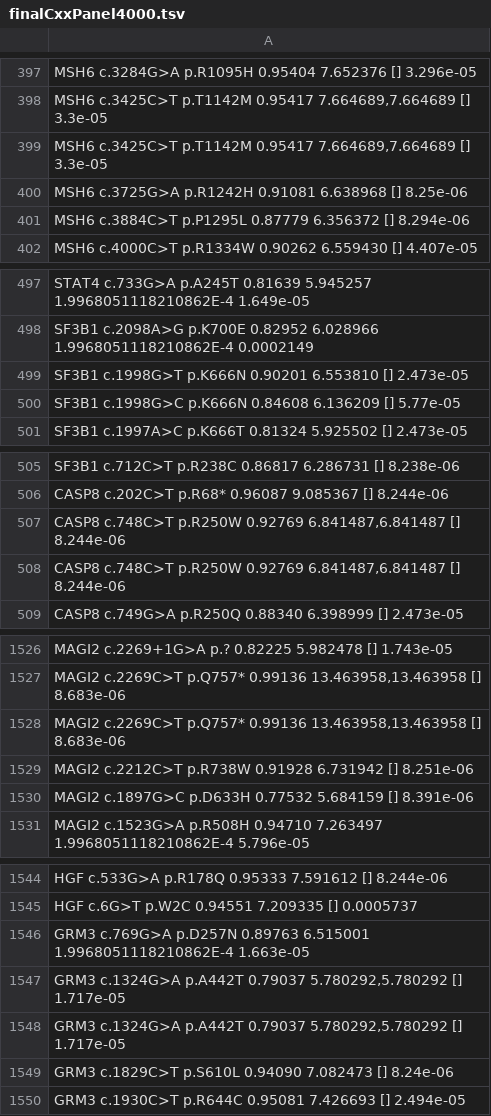
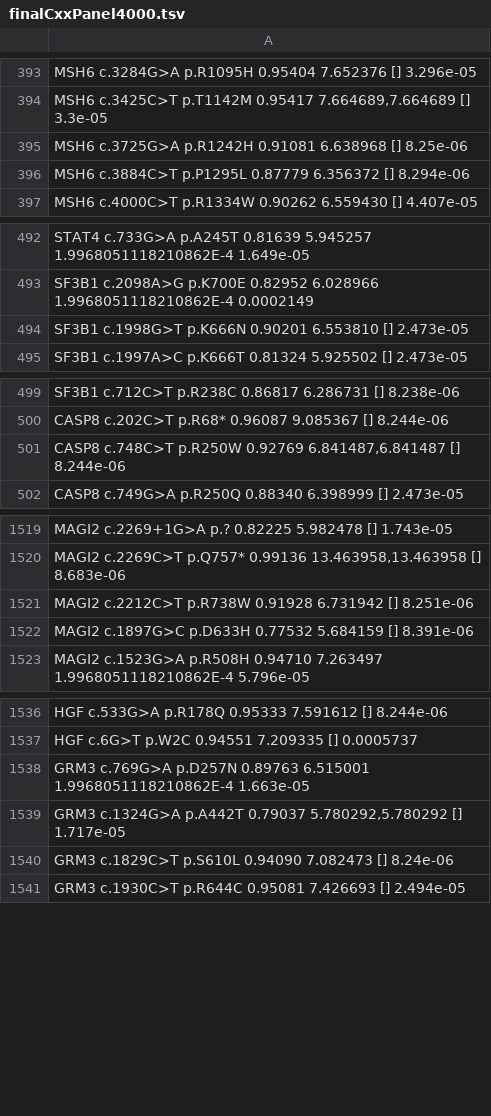
Before and after one commit to qbicsoftware/etl-scripts, a TSV file: drop-boxes/register-iontorrent-data/finalCxxPanel4000.tsv, drawn as a sheet; only a part is shown, gaps mark what is left out; the diff covers the shown part only.

```diff
--- a/drop-boxes/register-iontorrent-data/finalCxxPanel4000.tsv
+++ b/drop-boxes/register-iontorrent-data/finalCxxPanel4000.tsv
@@ -398,3 +394,2 @@ MSH6 c.3284G>A p.R1095H 0.95404 7.652376 [] 3.296e-05
 MSH6 c.3425C>T p.T1142M 0.95417 7.664689,7.664689 [] 3.3e-05
-MSH6 c.3425C>T p.T1142M 0.95417 7.664689,7.664689 [] 3.3e-05
 MSH6 c.3725G>A p.R1242H 0.91081 6.638968 [] 8.25e-06
@@ -499,3 +494,2 @@ SF3B1 c.2098A>G p.K700E 0.82952 6.028966 1.9968051118210862E-4 0.0002149
 SF3B1 c.1998G>T p.K666N 0.90201 6.553810 [] 2.473e-05
-SF3B1 c.1998G>C p.K666N 0.84608 6.136209 [] 5.77e-05
 SF3B1 c.1997A>C p.K666T 0.81324 5.925502 [] 2.473e-05
@@ -507,3 +501,2 @@ CASP8 c.202C>T p.R68* 0.96087 9.085367 [] 8.244e-06
 CASP8 c.748C>T p.R250W 0.92769 6.841487,6.841487 [] 8.244e-06
-CASP8 c.748C>T p.R250W 0.92769 6.841487,6.841487 [] 8.244e-06
 CASP8 c.749G>A p.R250Q 0.88340 6.398999 [] 2.473e-05
@@ -1527,3 +1520,2 @@ MAGI2 c.2269+1G>A p.? 0.82225 5.982478 [] 1.743e-05
 MAGI2 c.2269C>T p.Q757* 0.99136 13.463958,13.463958 [] 8.683e-06
-MAGI2 c.2269C>T p.Q757* 0.99136 13.463958,13.463958 [] 8.683e-06
 MAGI2 c.2212C>T p.R738W 0.91928 6.731942 [] 8.251e-06
@@ -1547,3 +1539,2 @@ GRM3 c.769G>A p.D257N 0.89763 6.515001 1.9968051118210862E-4 1.663e-05
 GRM3 c.1324G>A p.A442T 0.79037 5.780292,5.780292 [] 1.717e-05
-GRM3 c.1324G>A p.A442T 0.79037 5.780292,5.780292 [] 1.717e-05
 GRM3 c.1829C>T p.S610L 0.94090 7.082473 [] 8.24e-06
```
Also changed, not shown: 16 removed rows elsewhere in this file, 1 other file.
